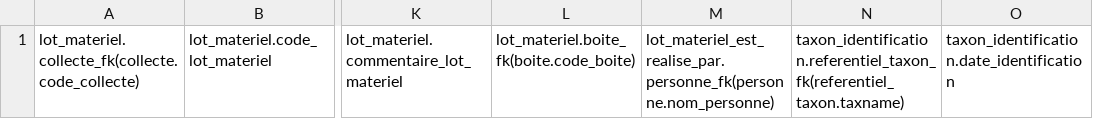
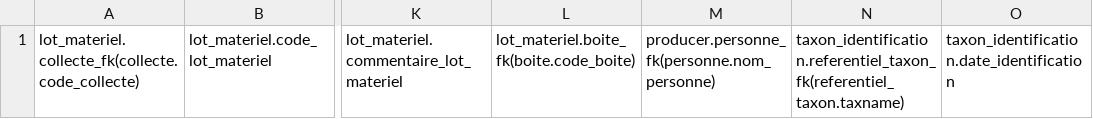
Before and after one commit to GOTIT-DEV/GOTIT, a CSV file: assets/imports/internal_biological_material.csv, drawn as a sheet; only a part is shown, gaps mark what is left out; the diff names each change by its address in the sheet, - before the commit and + after, or states it on an @@ line.

Commit message:
Rename LotMaterialEstRealisePar entity to InternalLotProducer

```diff
--- a/assets/imports/internal_biological_material.csv
+++ b/assets/imports/internal_biological_material.csv
-M1: lot_materiel_est_realise_par.personne_fk(personne.nom_personne)
+M1: producer.personne_fk(personne.nom_personne)
```
Also changed, not shown: 8 other files.
